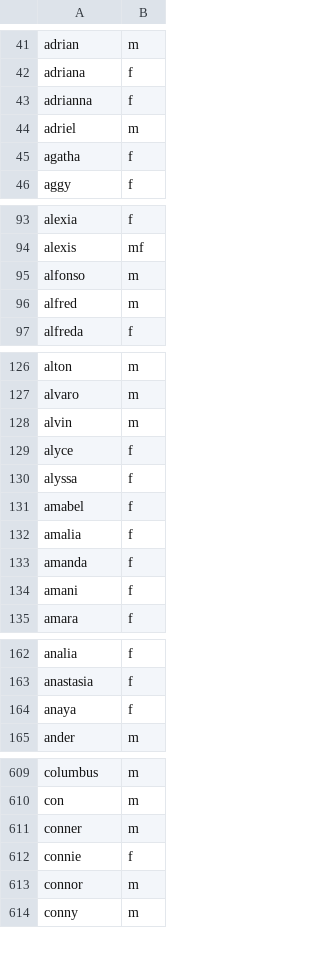
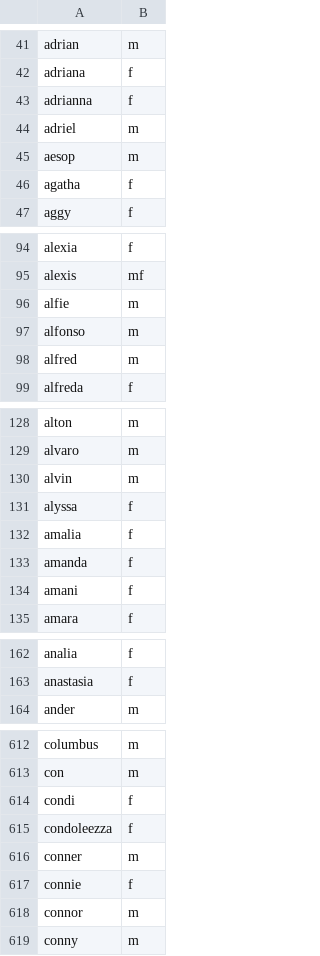
Before and after one commit to jkugelman/crossword, a CSV file: wordlists/first-names.csv, drawn as a sheet; only a part is shown, gaps mark what is left out; removed rows and columns are numbered as before the commit, all else as after; the diff covers the shown part only; the diff names each change by its address in the sheet, - before the commit and + after, or states it on an @@ line.

Commit message:
More famous names

```diff
--- a/wordlists/first-names.csv
+++ b/wordlists/first-names.csv
+row 45: aesop | m
+row 96: alfie | m
-row 129: alyce | f
-row 131: amabel | f
-row 164: anaya | f
+row 614: condi | f
+row 615: condoleezza | f
```
Also changed, not shown: 24 added rows and 1 edited cell elsewhere in this file.
